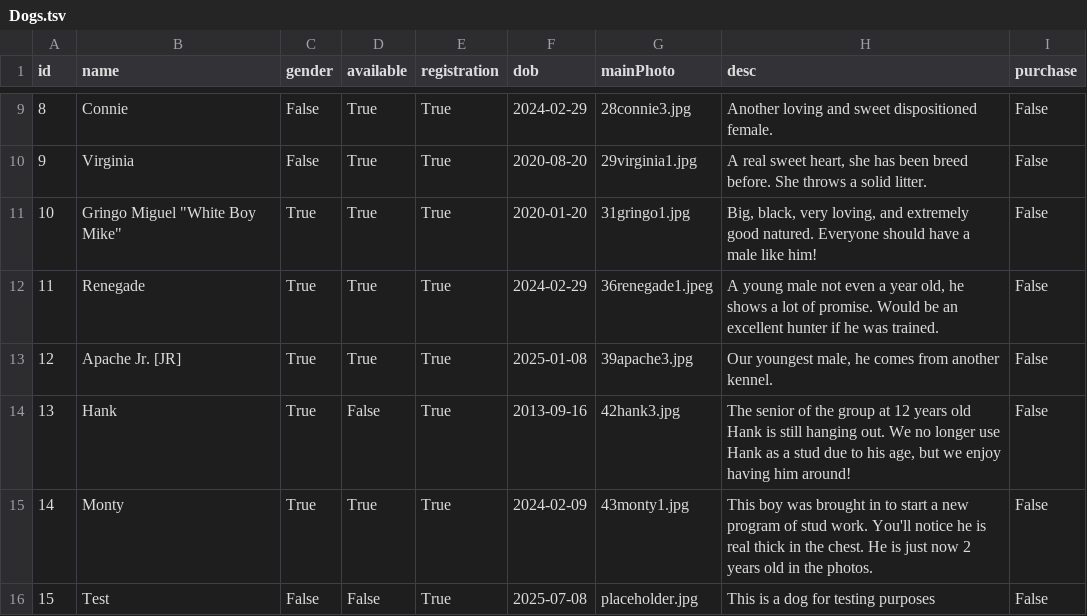
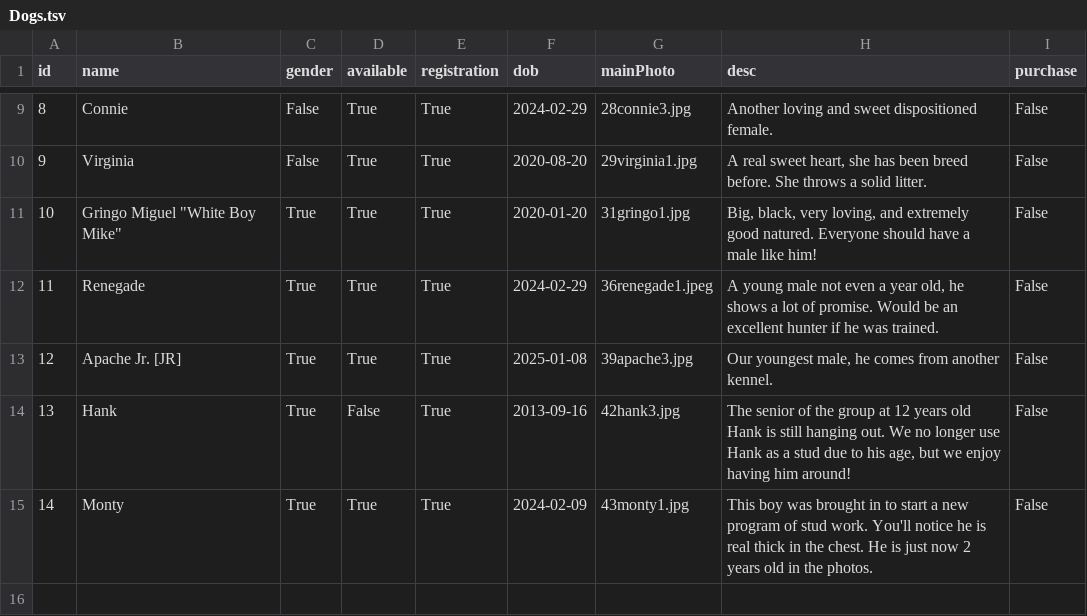
Before and after one commit to MoonBasedKas/SouthernROCAiredalesWebsite, a TSV file: app/Dogs.tsv, drawn as a sheet; only a part is shown, gaps mark what is left out.

```diff
--- a/app/Dogs.tsv
+++ b/app/Dogs.tsv
@@ -15,2 +15 @@ id	name	gender	available	registration	dob	mainPhoto	desc	purchase
 14	Monty	True	True	True	2024-02-09	43monty1.jpg	This boy was brought in to start a new program of stud work. You'll notice he is real thick in the chest. He is just now 2 years old in the photos.	False
-15	Test	False	False	True	2025-07-08	placeholder.jpg	This is a dog for testing purposes	False
```
Also changed, not shown: 5 other files.
